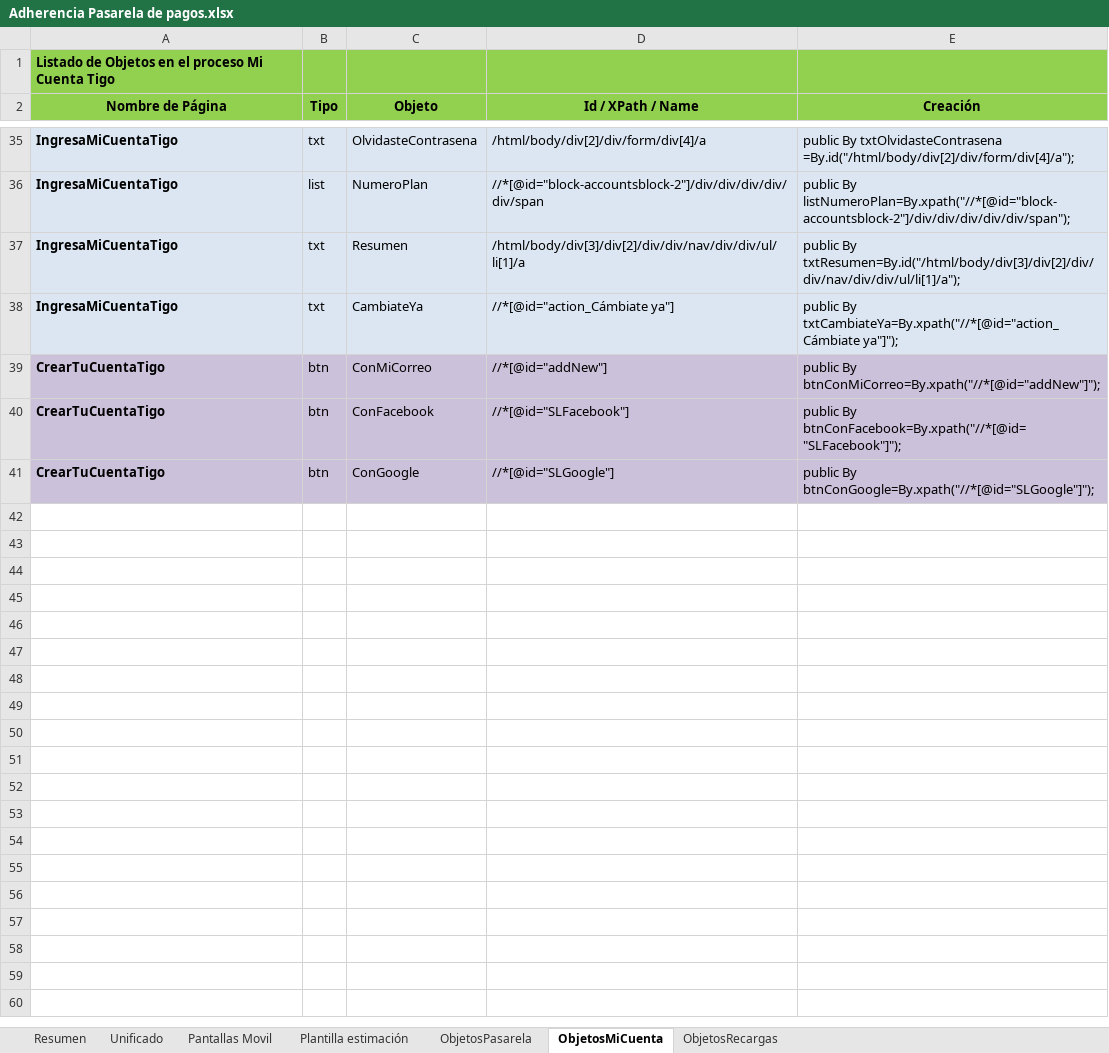
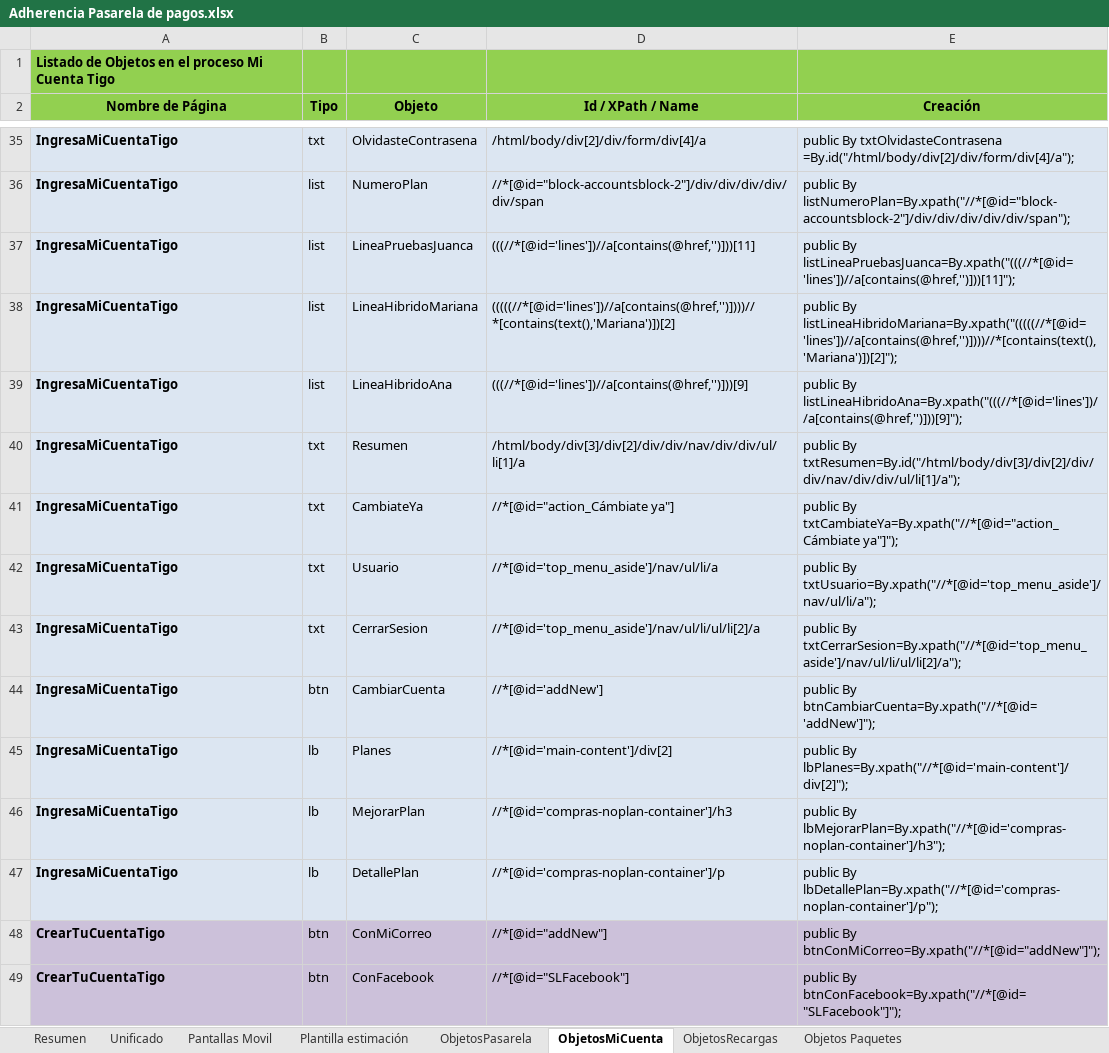
Before and after one commit to alasprilla/automatizacion_base, an Excel workbook: Adherencia Pasarela de pagos.xlsx, sheet ObjetosMiCuenta, drawn as a sheet; only a part is shown, gaps mark what is left out; the shorter side is filled out with more unchanged rows; values as stored, in another font and other column widths than the file's, no borders; the diff names each change by its address in the sheet, - before the commit and + after, or states it on an @@ line.

Commit message:
Se añaden los objetos de la página de Paquetes

```diff
--- a/Adherencia Pasarela de pagos.xlsx (sheet ObjetosMiCuenta)
+++ b/Adherencia Pasarela de pagos.xlsx (sheet ObjetosMiCuenta)
+sheet tab: Objetos Paquetes
+row 37: IngresaMiCuentaTigo | list | LineaPruebasJuanca | (((//*[@id='lines'])//a[contains(@href,'')]))[11] | public By listLineaPruebasJuanca=By.xpath("(((//*[@id='lines'])//a[contains(@href,'')]))[11]");
+row 38: IngresaMiCuentaTigo | list | LineaHibridoMariana | (((((//*[@id='lines'])//a[contains(@href,'')])))//*[contains(text(),'Mariana')])[2] | public By listLineaHibridoMariana=By.xpath("(((((//*[@id='lines'])//a[contains(@href,'')])))//*[contains(text(),'Mariana')])[2]");
+row 39: IngresaMiCuentaTigo | list | LineaHibridoAna | (((//*[@id='lines'])//a[contains(@href,'')]))[9] | public By listLineaHibridoAna=By.xpath("(((//*[@id='lines'])//a[contains(@href,'')]))[9]");
+row 42: IngresaMiCuentaTigo | txt | Usuario | //*[@id='top_menu_aside']/nav/ul/li/a | public By txtUsuario=By.xpath("//*[@id='top_menu_aside']/nav/ul/li/a");
+row 43: IngresaMiCuentaTigo | txt | CerrarSesion | //*[@id='top_menu_aside']/nav/ul/li/ul/li[2]/a | public By txtCerrarSesion=By.xpath("//*[@id='top_menu_aside']/nav/ul/li/ul/li[2]/a");
+row 44: IngresaMiCuentaTigo | btn | CambiarCuenta | //*[@id='addNew'] | public By btnCambiarCuenta=By.xpath("//*[@id='addNew']");
+row 45: IngresaMiCuentaTigo | lb | Planes | //*[@id='main-content']/div[2] | public By lbPlanes=By.xpath("//*[@id='main-content']/div[2]");
+row 46: IngresaMiCuentaTigo | lb | MejorarPlan | //*[@id='compras-noplan-container']/h3 | public By lbMejorarPlan=By.xpath("//*[@id='compras-noplan-container']/h3");
+row 47: IngresaMiCuentaTigo | lb | DetallePlan | //*[@id='compras-noplan-container']/p | public By lbDetallePlan=By.xpath("//*[@id='compras-noplan-container']/p");
```
Also changed, not shown: sheet ObjetosRecargas, formulas that keep their value.
